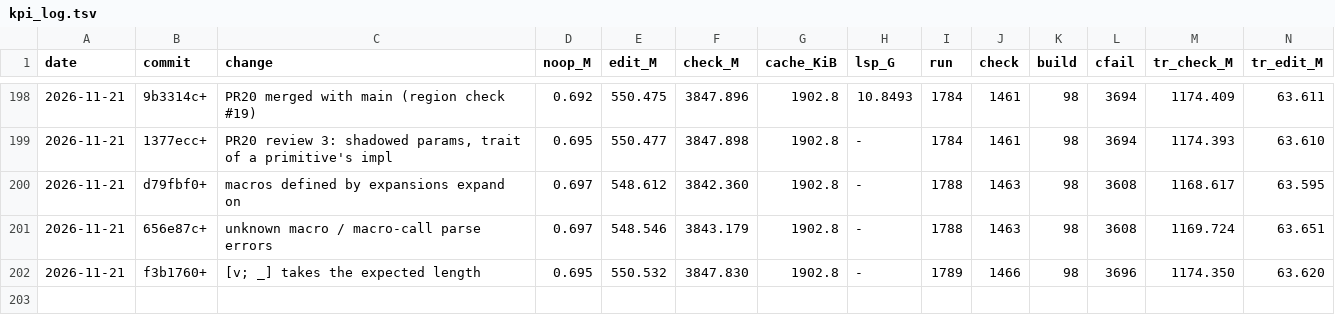
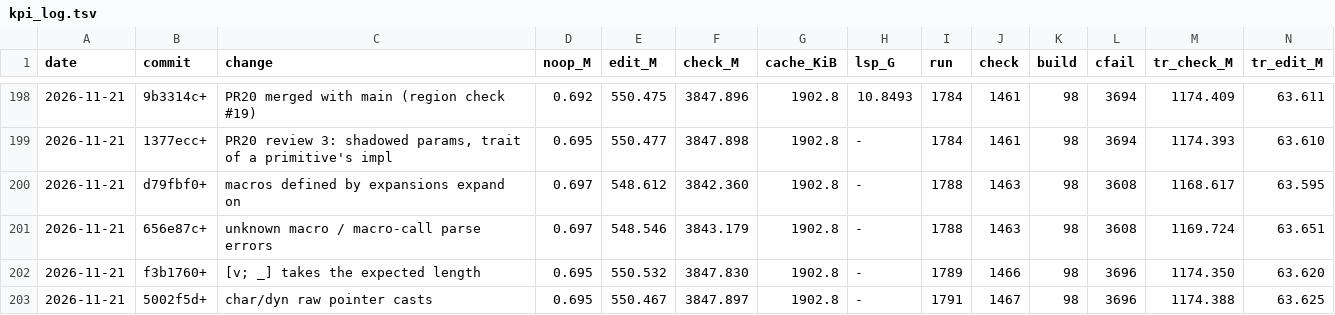
Before and after one commit to mizchi/zust, a TSV file: bench/kpi_log.tsv, drawn as a sheet; only a part is shown, gaps mark what is left out; rows hold the shown columns only; the diff names each change by its address in the sheet, - before the commit and + after, or states it on an @@ line.

```diff
--- a/bench/kpi_log.tsv
+++ b/bench/kpi_log.tsv
+row 203: 2026-11-21 | 5002f5d+ | char/dyn raw pointer casts | 0.695 | 550.467 | 3847.897 | 1902.8 | - | 1791 | 1467 | 98 | 3696 | 1174.388 | 63.625
```
Also changed, not shown: 5 other files.
